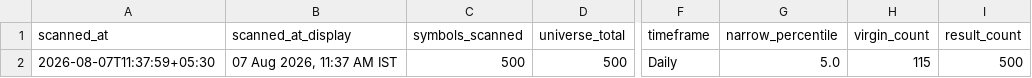
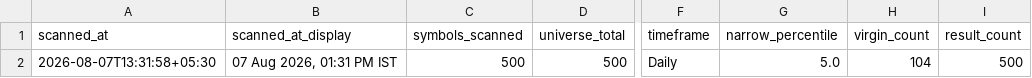
Before and after one commit to anilkumarkmys/breakoutscanner, a CSV file: data_cache/cpr_scan_info.csv, drawn as a sheet; only a part is shown, gaps mark what is left out; the diff names each change by its address in the sheet, - before the commit and + after, or states it on an @@ line.

```diff
--- a/data_cache/cpr_scan_info.csv
+++ b/data_cache/cpr_scan_info.csv
-A2 (scanned_at): 2026-08-07T11:37:59+05:30
+A2 (scanned_at): 2026-08-07T13:31:58+05:30
-B2 (scanned_at_display): 07 Aug 2026, 11:37 AM IST
+B2 (scanned_at_display): 07 Aug 2026, 01:31 PM IST
-H2 (virgin_count): 115
+H2 (virgin_count): 104
```
Also changed, not shown: data_cache/history/breakout_2026-08-07.csv, data_cache/scan_info.csv, 5 other files.
